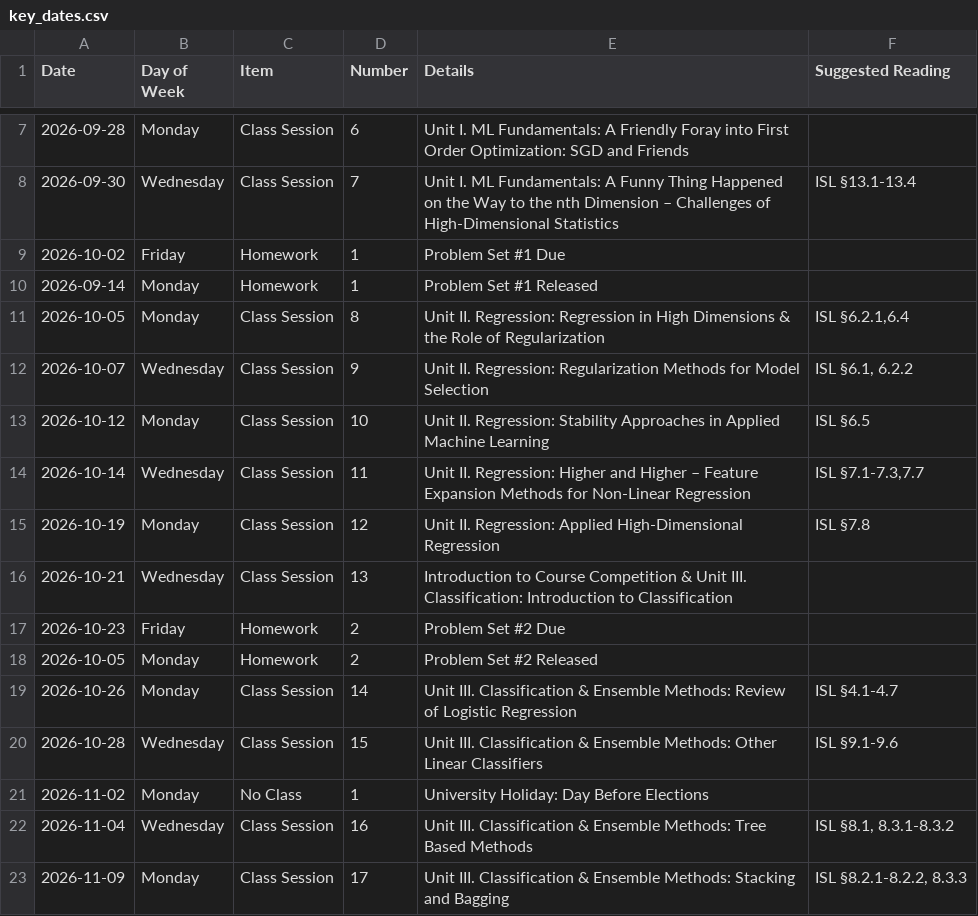
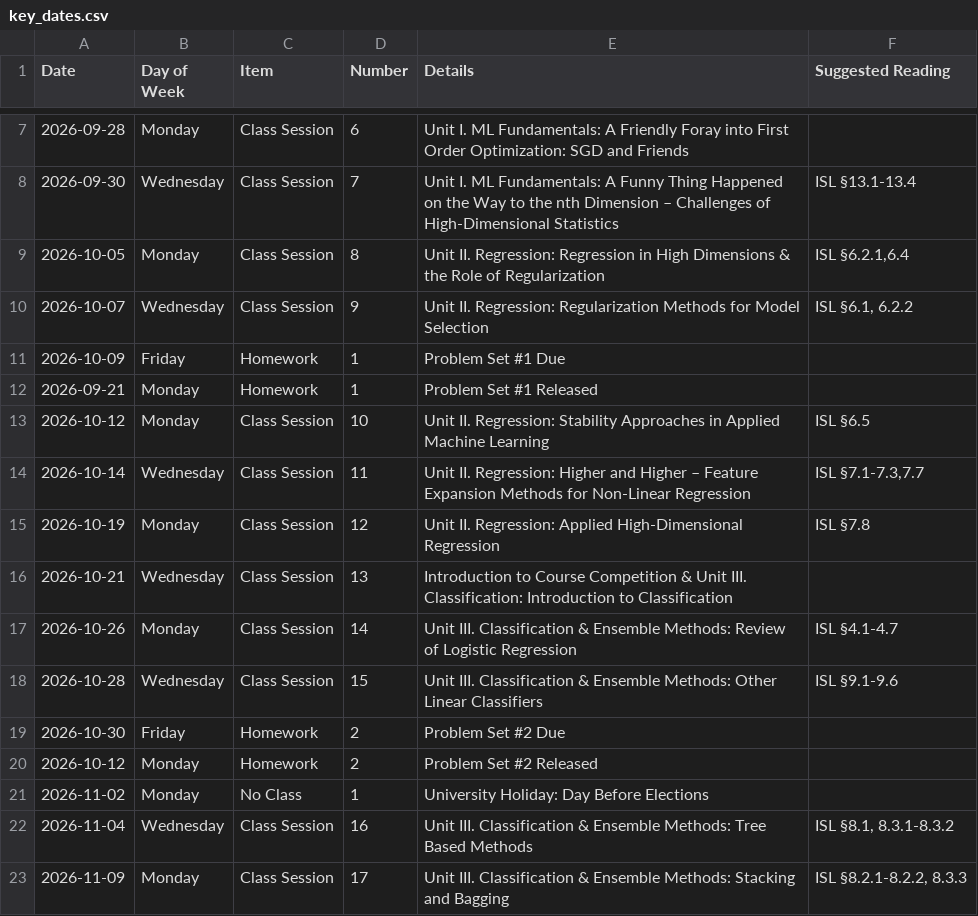
Before and after one commit to michaelweylandt/STAT3106, a CSV file: docs/key_dates.csv, drawn as a sheet; only a part is shown, gaps mark what is left out.

```diff
--- a/docs/key_dates.csv
+++ b/docs/key_dates.csv
@@ -8,6 +8,6 @@ Date,Day of Week,Item,Number,Details,Suggested Reading
 2026-09-30,Wednesday,Class Session,7,Unit I. ML Fundamentals: A Funny Thing Happened on the Way to the nth Dimension – Challenges of High-Dimensional Statistics,ISL §13.1-13.4
-2026-10-02,Friday,Homework,1,Problem Set #1 Due,
-2026-09-14,Monday,Homework,1,Problem Set #1 Released,
 2026-10-05,Monday,Class Session,8,Unit II. Regression: Regression in High Dimensions & the Role of Regularization,"ISL §6.2.1,6.4"
 2026-10-07,Wednesday,Class Session,9,Unit II. Regression: Regularization Methods for Model Selection,"ISL §6.1, 6.2.2"
+2026-10-09,Friday,Homework,1,Problem Set #1 Due,
+2026-09-21,Monday,Homework,1,Problem Set #1 Released,
 2026-10-12,Monday,Class Session,10,Unit II. Regression: Stability Approaches in Applied Machine Learning,ISL §6.5
@@ -16,6 +16,6 @@ Date,Day of Week,Item,Number,Details,Suggested Reading
 2026-10-21,Wednesday,Class Session,13,Introduction to Course Competition & Unit III. Classification: Introduction to Classification,
-2026-10-23,Friday,Homework,2,Problem Set #2 Due,
-2026-10-05,Monday,Homework,2,Problem Set #2 Released,
 2026-10-26,Monday,Class Session,14,Unit III. Classification & Ensemble Methods: Review of Logistic Regression,ISL §4.1-4.7
 2026-10-28,Wednesday,Class Session,15,Unit III. Classification & Ensemble Methods: Other Linear Classifiers,ISL §9.1-9.6
+2026-10-30,Friday,Homework,2,Problem Set #2 Due,
+2026-10-12,Monday,Homework,2,Problem Set #2 Released,
 2026-11-02,Monday,No Class,1,University Holiday: Day Before Elections,
```
Also changed, not shown: docs/key_dates_students_gcal.csv, key_dates.csv, 13 other files.
